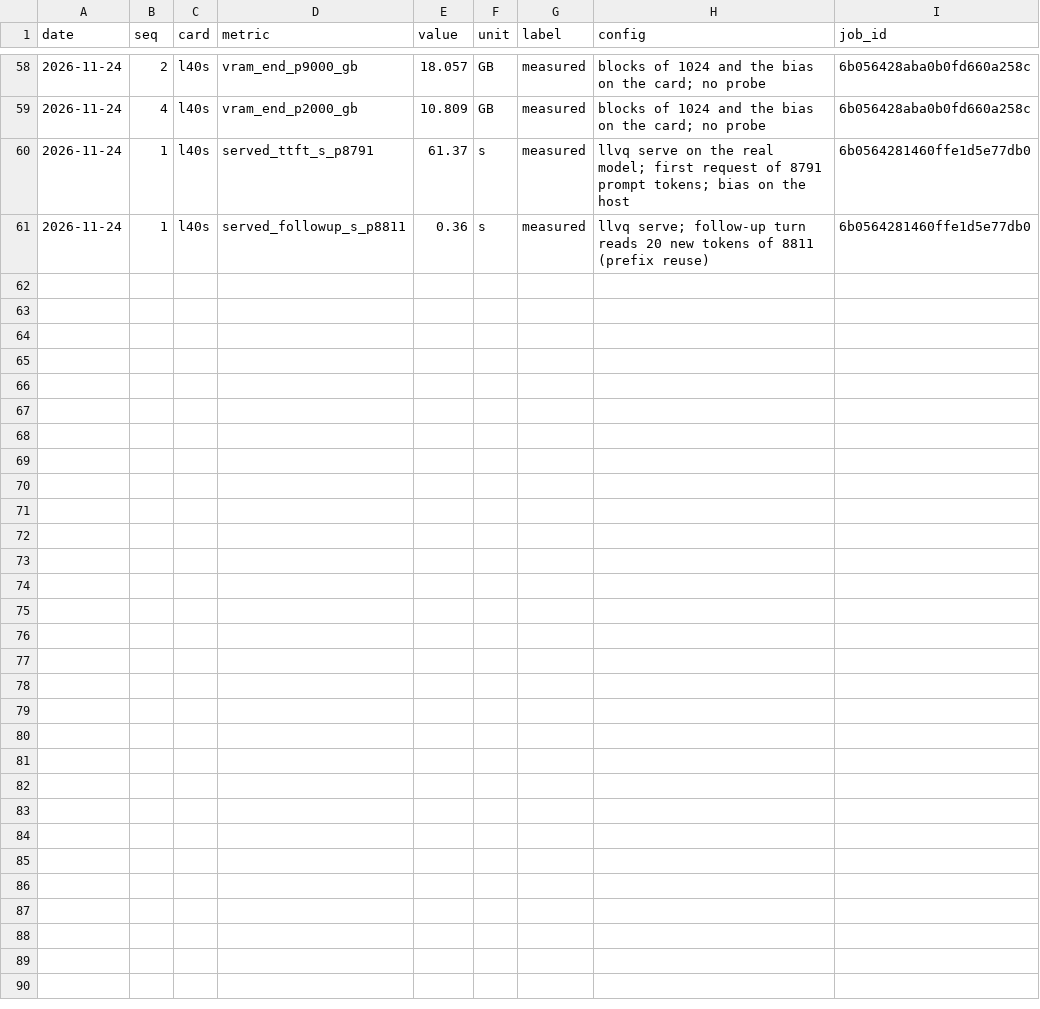
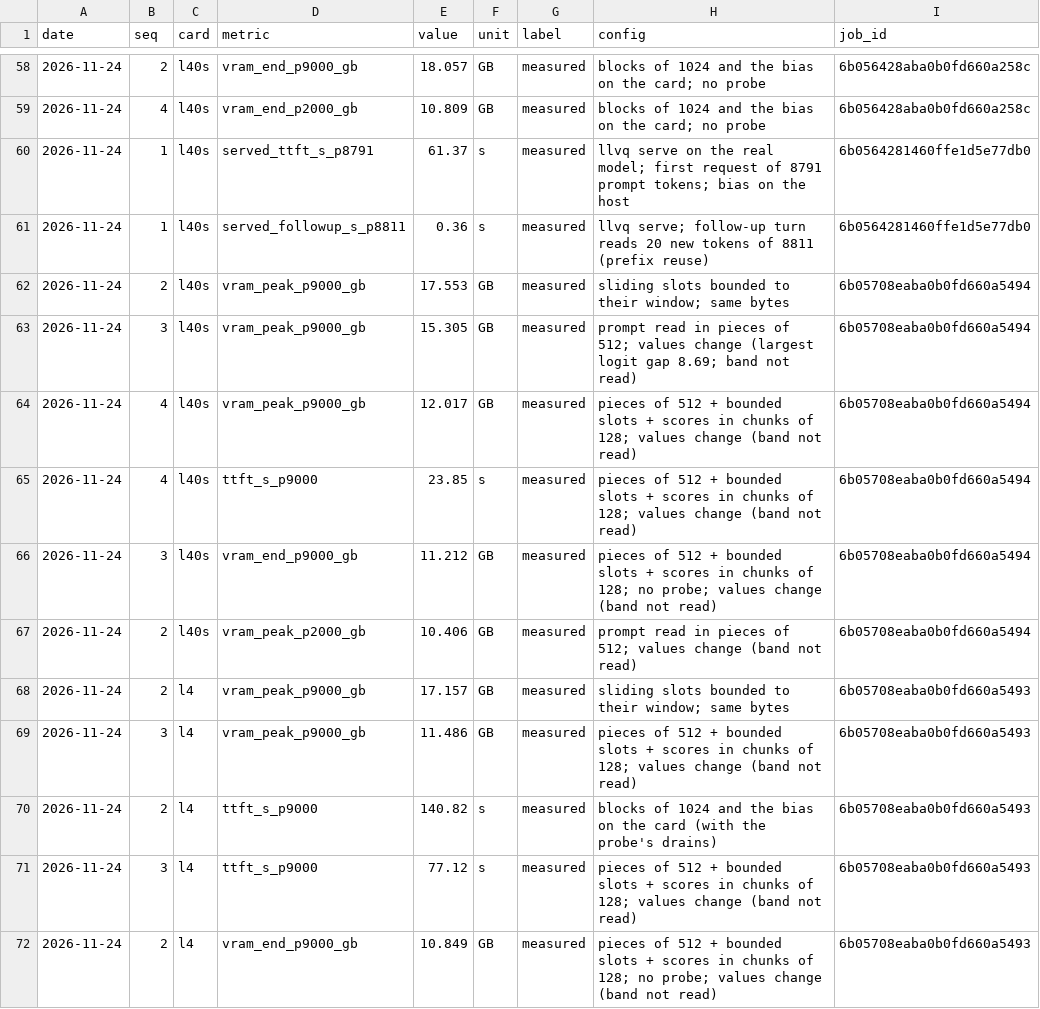
Before and after one commit to pjmalandrino/llvq, a CSV file: docs/data/inkling-stats.csv, drawn as a sheet; only a part is shown, gaps mark what is left out; the diff names each change by its address in the sheet, - before the commit and + after, or states it on an @@ line.

```diff
--- a/docs/data/inkling-stats.csv
+++ b/docs/data/inkling-stats.csv
+row 62: 2026-11-24 | 2 | l40s | vram_peak_p9000_gb | 17.553 | GB | measured | sliding slots bounded to their window; same bytes | 6b05708eaba0b0fd660a5494
+row 63: 2026-11-24 | 3 | l40s | vram_peak_p9000_gb | 15.305 | GB | measured | prompt read in pieces of 512; values change (largest logit gap 8.69; band not read) | 6b05708eaba0b0fd660a5494
+row 64: 2026-11-24 | 4 | l40s | vram_peak_p9000_gb | 12.017 | GB | measured | pieces of 512 + bounded slots + scores in chunks of 128; values change (band not read) | 6b05708eaba0b0fd660a5494
+row 65: 2026-11-24 | 4 | l40s | ttft_s_p9000 | 23.85 | s | measured | pieces of 512 + bounded slots + scores in chunks of 128; values change (band not read) | 6b05708eaba0b0fd660a5494
+row 66: 2026-11-24 | 3 | l40s | vram_end_p9000_gb | 11.212 | GB | measured | pieces of 512 + bounded slots + scores in chunks of 128; no probe; values change (band not read) | 6b05708eaba0b0fd660a5494
+row 67: 2026-11-24 | 2 | l40s | vram_peak_p2000_gb | 10.406 | GB | measured | prompt read in pieces of 512; values change (band not read) | 6b05708eaba0b0fd660a5494
+row 68: 2026-11-24 | 2 | l4 | vram_peak_p9000_gb | 17.157 | GB | measured | sliding slots bounded to their window; same bytes | 6b05708eaba0b0fd660a5493
+row 69: 2026-11-24 | 3 | l4 | vram_peak_p9000_gb | 11.486 | GB | measured | pieces of 512 + bounded slots + scores in chunks of 128; values change (band not read) | 6b05708eaba0b0fd660a5493
+row 70: 2026-11-24 | 2 | l4 | ttft_s_p9000 | 140.82 | s | measured | blocks of 1024 and the bias on the card (with the probe's drains) | 6b05708eaba0b0fd660a5493
+row 71: 2026-11-24 | 3 | l4 | ttft_s_p9000 | 77.12 | s | measured | pieces of 512 + bounded slots + scores in chunks of 128; values change (band not read) | 6b05708eaba0b0fd660a5493
+row 72: 2026-11-24 | 2 | l4 | vram_end_p9000_gb | 10.849 | GB | measured | pieces of 512 + bounded slots + scores in chunks of 128; no probe; values change (band not read) | 6b05708eaba0b0fd660a5493
```
Also changed, not shown: docs/data/jobs.csv, 46 other files.
